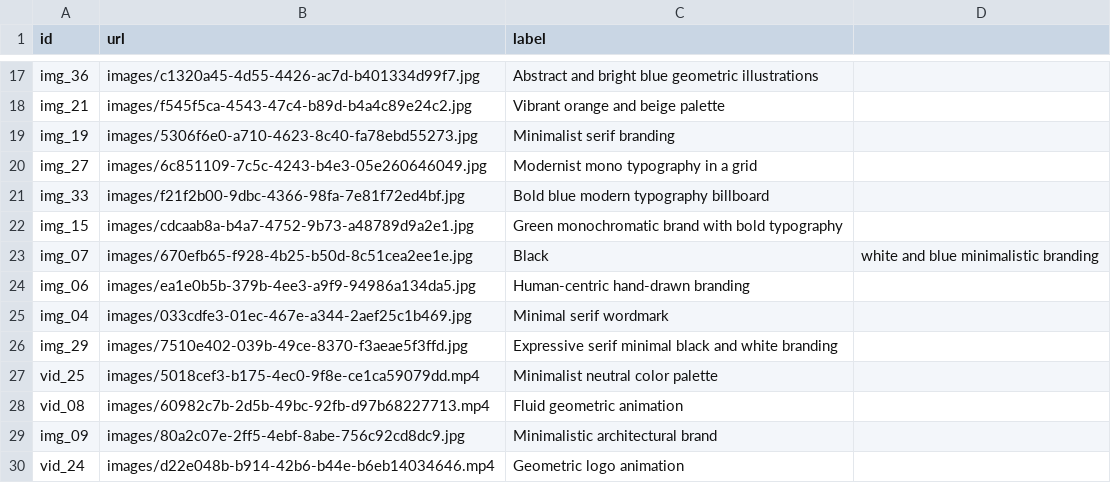
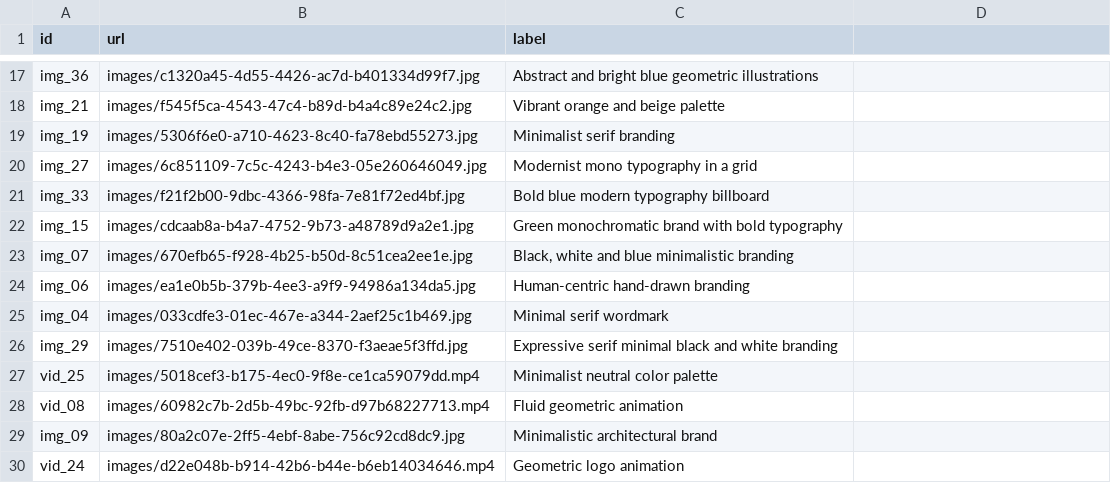
Before and after one commit to znegrin/brand-tinder-swipe, a CSV file: images.csv, drawn as a sheet; only a part is shown, gaps mark what is left out.

```diff
--- a/images.csv
+++ b/images.csv
@@ -22,3 +22,3 @@ img_33,images/f21f2b00-9dbc-4366-98fa-7e81f72ed4bf.jpg,Bold blue modern typograp
 img_15,images/cdcaab8a-b4a7-4752-9b73-a48789d9a2e1.jpg,Green monochromatic brand with bold typography
-img_07,images/670efb65-f928-4b25-b50d-8c51cea2ee1e.jpg,Black, white and blue minimalistic branding
+img_07,images/670efb65-f928-4b25-b50d-8c51cea2ee1e.jpg,"Black, white and blue minimalistic branding"
 img_06,images/ea1e0b5b-379b-4ee3-a9f9-94986a134da5.jpg,Human-centric hand-drawn branding
```
